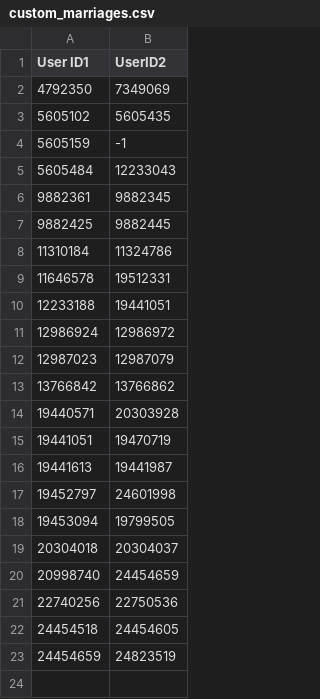
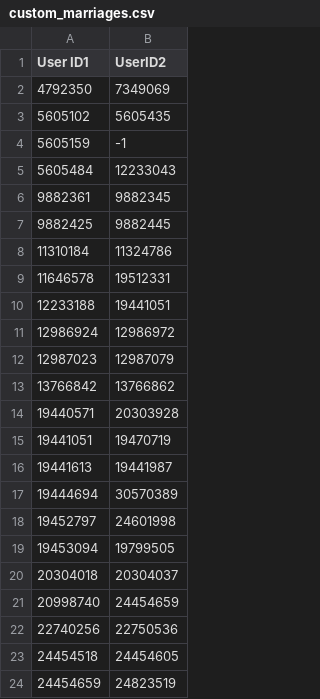
Before and after one commit to sligocki/wikitree, a CSV file: data/custom_marriages.csv, drawn as a sheet.

Commit message:
C+E marriage and allow reading touch time.

```diff
--- a/data/custom_marriages.csv
+++ b/data/custom_marriages.csv
@@ -16,2 +16,3 @@ User ID1	UserID2
 19441613	19441987
+19444694	30570389
 19452797	24601998
```
Also changed, not shown: data/custom_users.csv, 2 other files.
